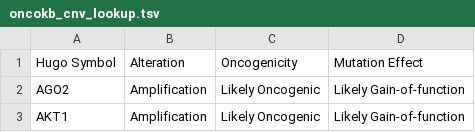
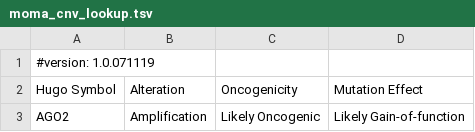
Before and after one commit to FNL-MoCha/moma, a TSV file: resource/moma_cnv_lookup.tsv (was resource/oncokb_cnv_lookup.tsv), drawn as a sheet; only a part is shown; the shorter side is filled out with more unchanged rows.

Commit message:
Changed lookup files.
Removed OncoKB from the names of the lookup files since they are MOMA
specific now.

```diff
--- a/resource/oncokb_cnv_lookup.tsv
+++ b/resource/moma_cnv_lookup.tsv
@@ -1 +1,2 @@
+#version: 1.0.071119
 Hugo Symbol	Alteration	Oncogenicity	Mutation Effect
```
Also changed, not shown: resource/moma_fusion_genes.tsv, 2 other files.
